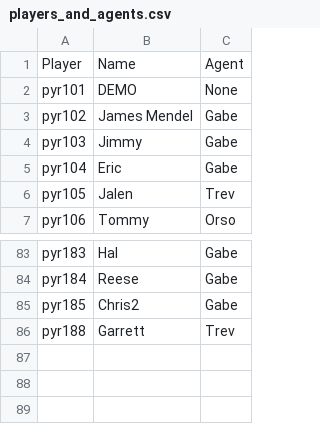
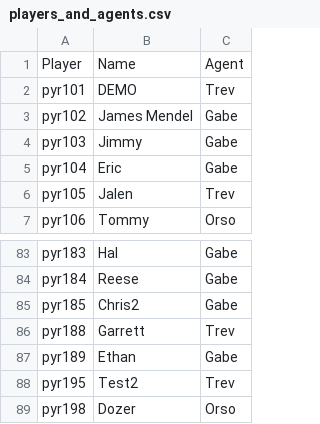
Before and after one commit to trossco84/bettingatwork, a CSV file: players_and_agents.csv, drawn as a sheet; only a part is shown, gaps mark what is left out.

```diff
--- a/players_and_agents.csv
+++ b/players_and_agents.csv
@@ -1,3 +1,3 @@
 Player,Name,Agent
-pyr101,DEMO,None
+pyr101,DEMO,Trev
 pyr102,James Mendel,Gabe
@@ -86 +86,4 @@ pyr185,Chris2,Gabe
 pyr188,Garrett,Trev
+pyr189,Ethan,Gabe
+pyr195,Test2,Trev
+pyr198,Dozer,Orso
```
Also changed, not shown: agent_totals.csv, raw_archives.csv, 6 other files.
